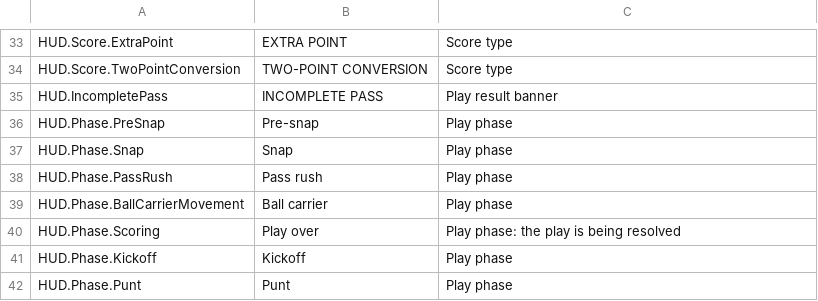
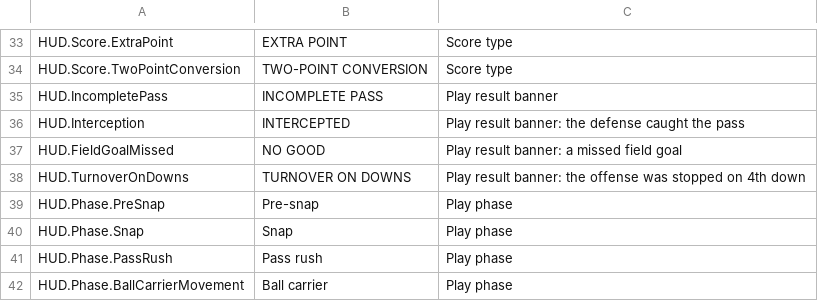
Before and after one commit to agentchieflou/play-sports, a CSV file: Data/ui_text.csv, drawn as a sheet; only a part is shown, gaps mark what is left out; the shorter side is filled out with more unchanged rows; the diff names each change by its address in the sheet, - before the commit and + after, or states it on an @@ line.

```diff
--- a/Data/ui_text.csv
+++ b/Data/ui_text.csv
+row 36: HUD.Interception | INTERCEPTED | Play result banner: the defense caught the pass
+row 37: HUD.FieldGoalMissed | NO GOOD | Play result banner: a missed field goal
+row 38: HUD.TurnoverOnDowns | TURNOVER ON DOWNS | Play result banner: the offense was stopped on 4th down
```
Also changed, not shown: 4 other files.
